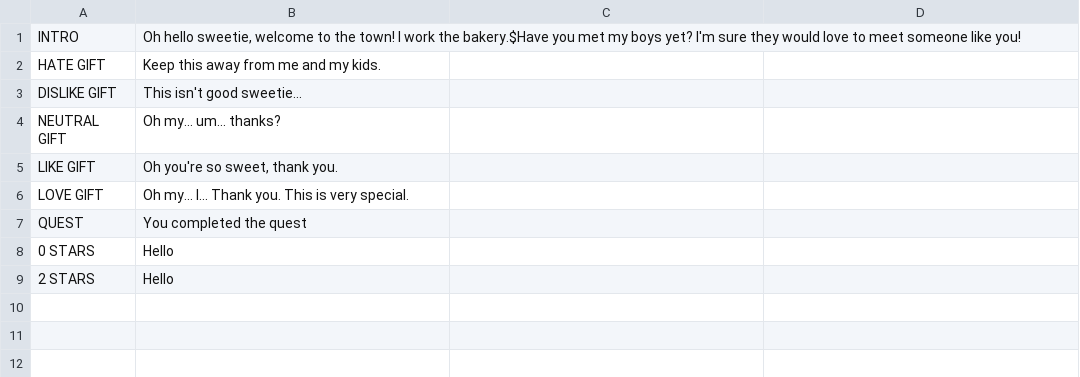
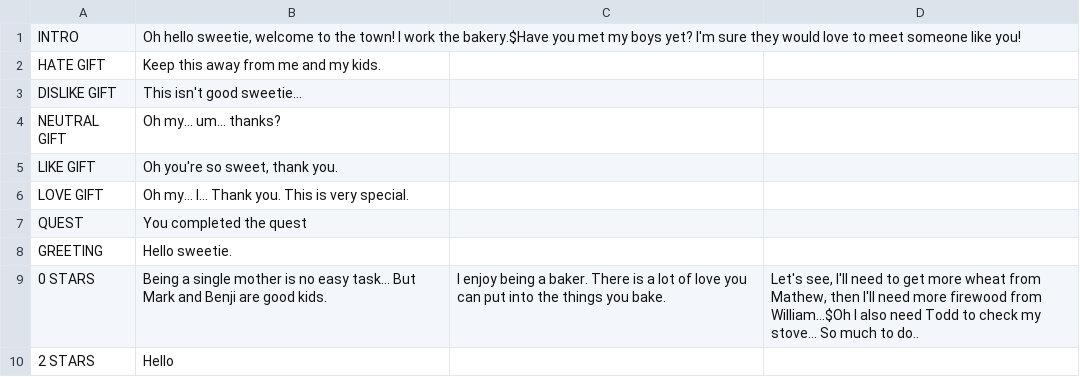
Before and after one commit to Zzyzva/FarmGame, a CSV file: Assets/Scripts/Dialogue/Resources/SusanDialogue.csv, drawn as a sheet; addresses are those after the commit; the diff names each change by its address in the sheet, - before the commit and + after, or states it on an @@ line.

```diff
--- a/Assets/Scripts/Dialogue/Resources/SusanDialogue.csv
+++ b/Assets/Scripts/Dialogue/Resources/SusanDialogue.csv
+row 8: GREETING | Hello sweetie.
-B9: Hello
+B9: Being a single mother is no easy task... But Mark and Benji are good kids.
-C9: (empty)
+C9: I enjoy being a baker. There is a lot of love you can put into the things you bake.
-D9: (empty)
+D9: Let's see, I'll need to get more wheat from Mathew, then I'll need more firewood from William...$Oh I also need Todd to check my stove... So much to do..
```
Also changed, not shown: Assets/Scripts/Dialogue/Resources/CharlieDialogue.csv, Assets/Scripts/Dialogue/Resources/EmilyDialogue.csv, 33 other files.
